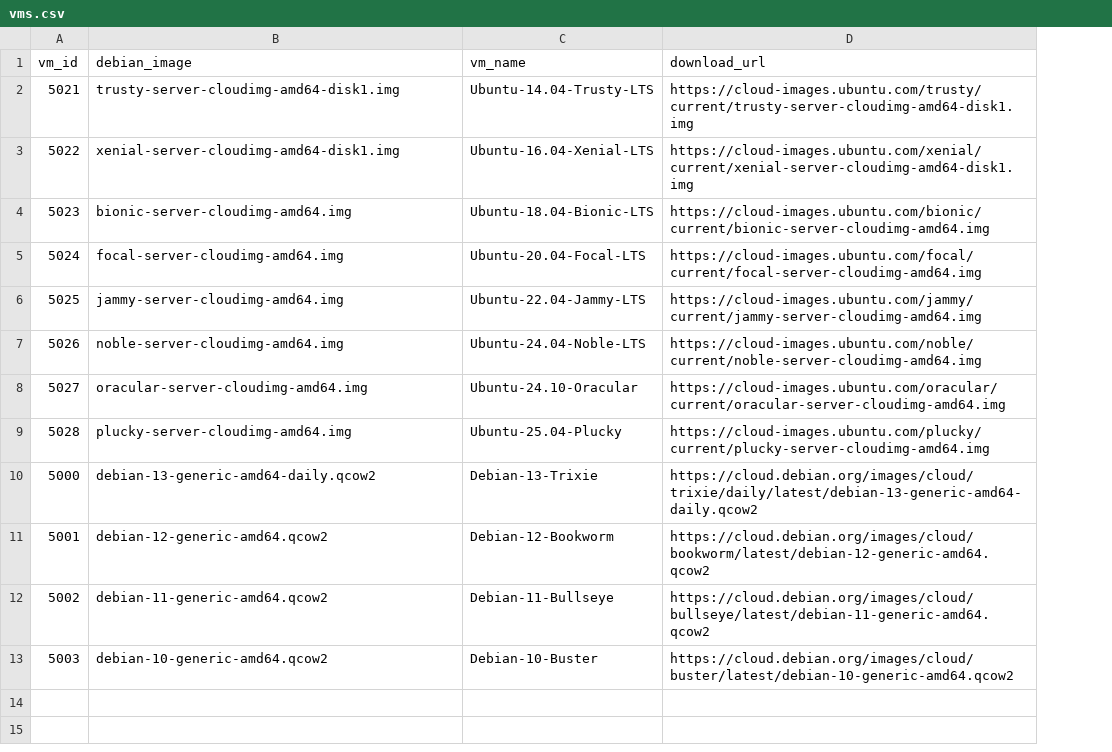
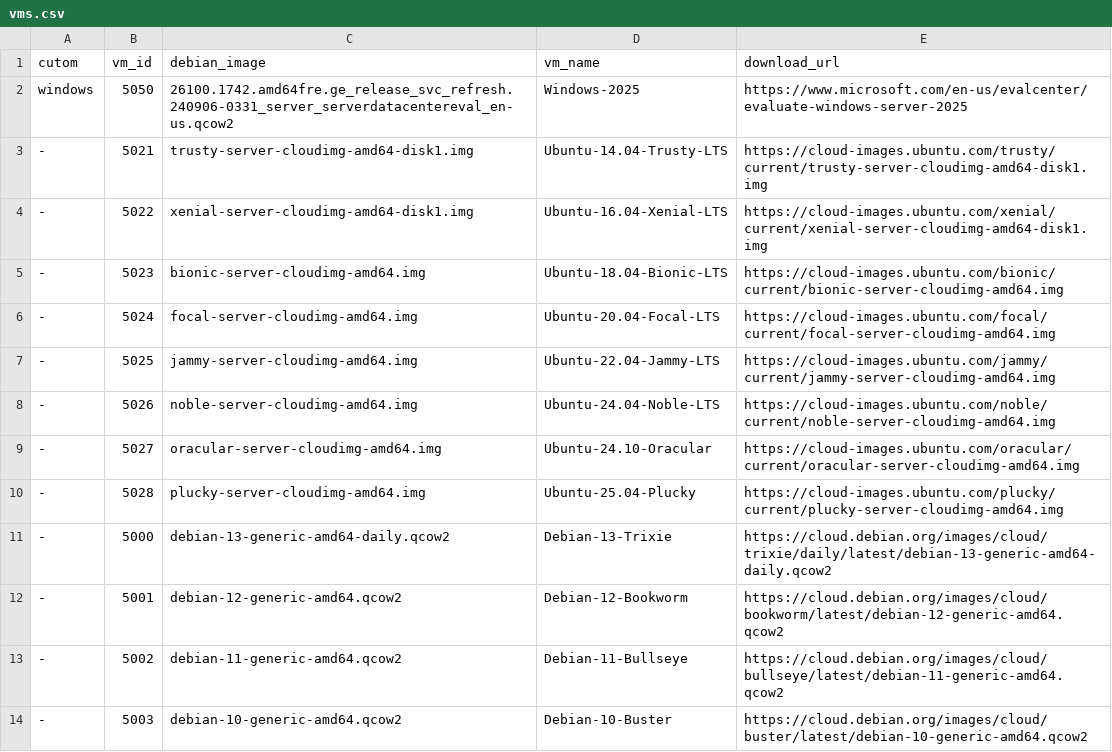
Before and after one commit to MinersWin/Proxmox-VM-Template-Generator, a CSV file: vms.csv, drawn as a sheet; addresses are those after the commit; the diff names each change by its address in the sheet, - before the commit and + after, or states it on an @@ line.

```diff
--- a/vms.csv
+++ b/vms.csv
+column A (cutom), rows 3-14: all -
+row 2: windows | 5050 | 26100.1742.amd64fre.ge_release_svc_refresh.240906-0331_server_serverdatacentereval_en-us.qcow2 | Windows-2025 | https://www.microsoft.com/en-us/evalcenter/evaluate-windows-server-2025
```
Also changed, not shown: 3 other files.
